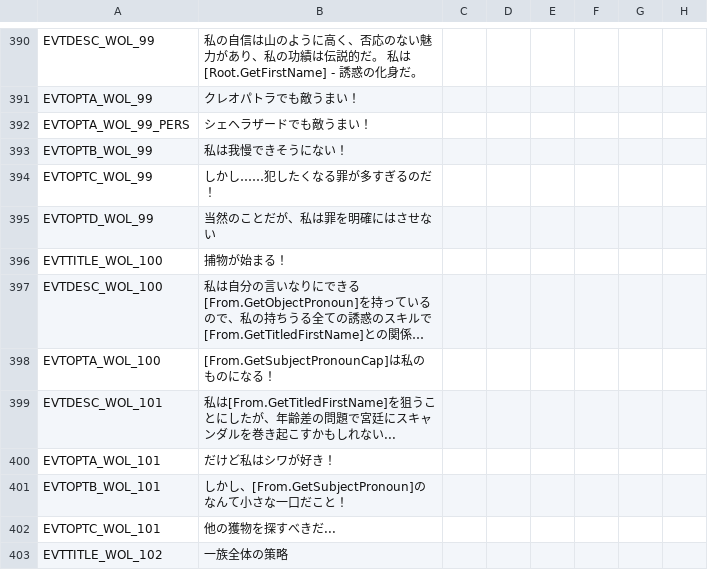
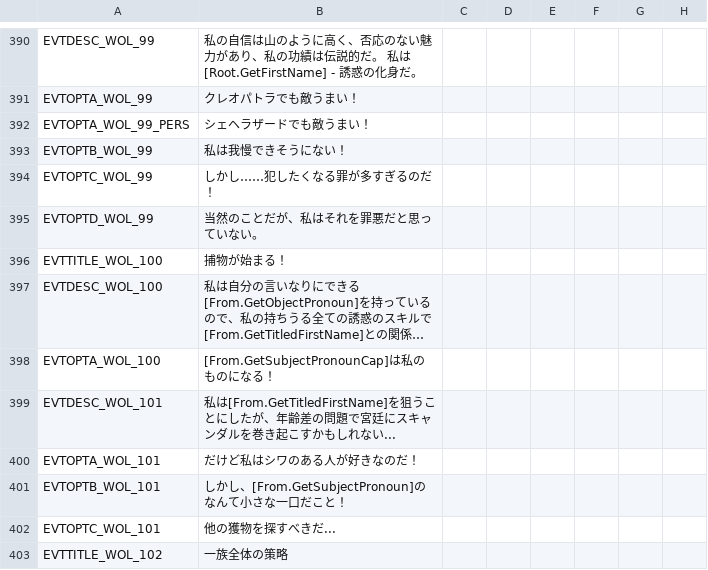
Before and after one commit to matanki-saito/CK2JPModAppendixI, a CSV file: source/localisation/v2_30.csv, drawn as a sheet; only a part is shown, gaps mark what is left out; long unchanged cells end in …; the diff covers the shown part only; the diff names each change by its address in the sheet, - before the commit and + after, or states it on an @@ line.

```diff
--- a/source/localisation/v2_30.csv
+++ b/source/localisation/v2_30.csv
-B395: 当然のことだが、私は罪を明確にはさせない
+B395: 当然のことだが、私はそれを罪悪だと思っていない。
-B400: だけど私はシワが好き！
+B400: だけど私はシワのある人が好きなのだ！
```
Also changed, not shown: 20 edited cells elsewhere in this file, source/localisation/ReapersDue.csv, source/localisation/text2.csv, 2 other files.
